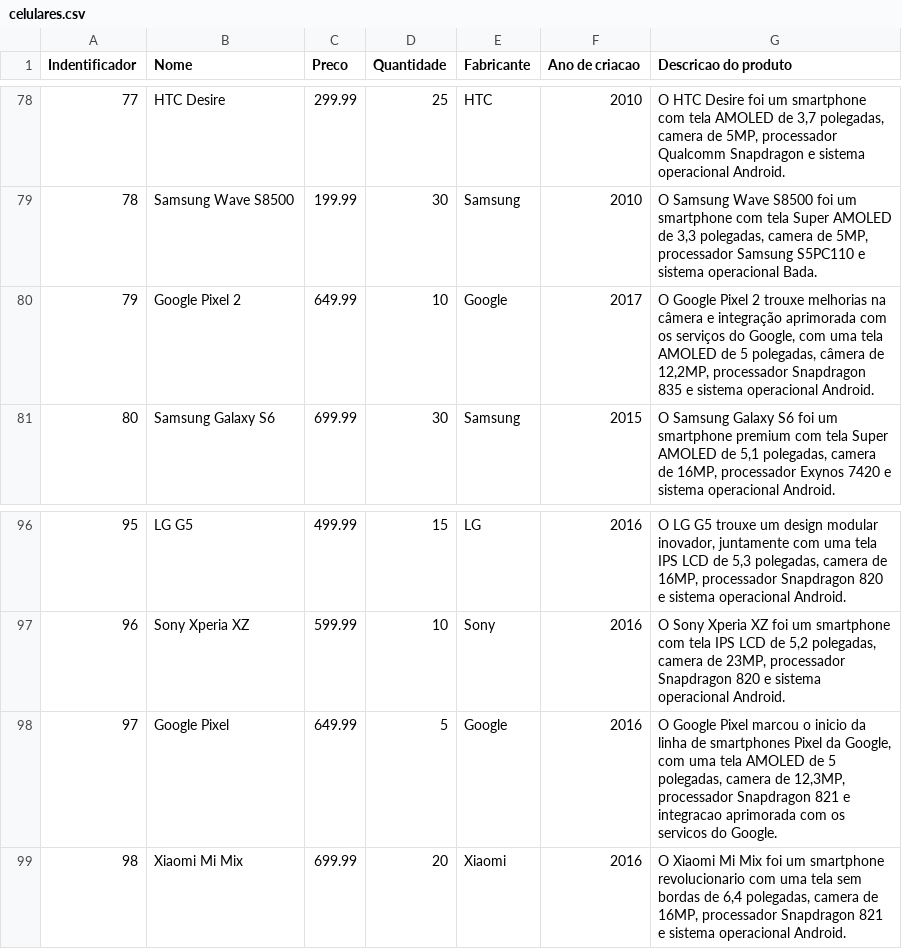
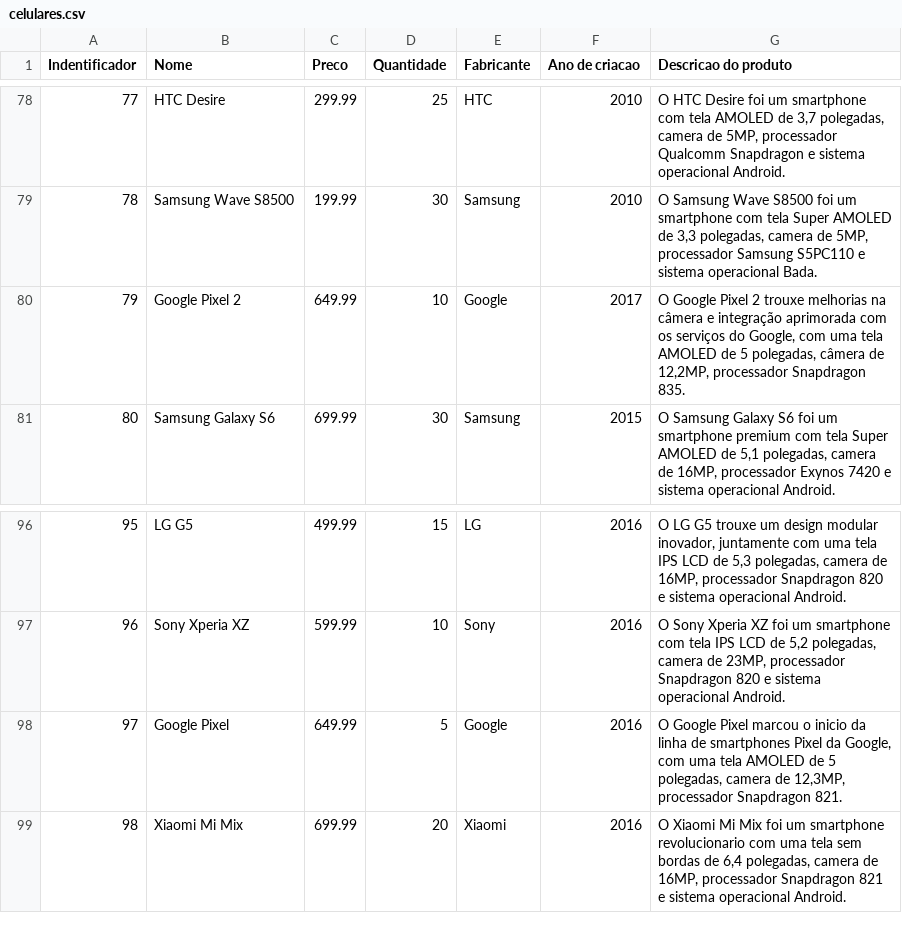
Before and after one commit to Lucas-Henrique-Lopes-Costa/sistema-cadastro-telefones, a CSV file: codigo/celulares.csv, drawn as a sheet; only a part is shown, gaps mark what is left out.

```diff
--- a/codigo/celulares.csv
+++ b/codigo/celulares.csv
@@ -79,3 +79,3 @@ Indentificador;Nome;Preco;Quantidade;Fabricante;Ano de criacao;Descricao do prod
 78;Samsung Wave S8500;199.99;30;Samsung;2010;O Samsung Wave S8500 foi um smartphone com tela Super AMOLED de 3,3 polegadas, camera de 5MP, processador Samsung S5PC110 e sistema operacional Bada.
-79;Google Pixel 2;649.99;10;Google;2017;O Google Pixel 2 trouxe melhorias na câmera e integração aprimorada com os serviços do Google, com uma tela AMOLED de 5 polegadas, câmera de 12,2MP, processador Snapdragon 835 e sistema operacional Android.
+79;Google Pixel 2;649.99;10;Google;2017;O Google Pixel 2 trouxe melhorias na câmera e integração aprimorada com os serviços do Google, com uma tela AMOLED de 5 polegadas, câmera de 12,2MP, processador Snapdragon 835.
 80;Samsung Galaxy S6;699.99;30;Samsung;2015;O Samsung Galaxy S6 foi um smartphone premium com tela Super AMOLED de 5,1 polegadas, camera de 16MP, processador Exynos 7420 e sistema operacional Android.
@@ -97,3 +97,3 @@ Indentificador;Nome;Preco;Quantidade;Fabricante;Ano de criacao;Descricao do prod
 96;Sony Xperia XZ;599.99;10;Sony;2016;O Sony Xperia XZ foi um smartphone com tela IPS LCD de 5,2 polegadas, camera de 23MP, processador Snapdragon 820 e sistema operacional Android.
-97;Google Pixel;649.99;5;Google;2016;O Google Pixel marcou o inicio da linha de smartphones Pixel da Google, com uma tela AMOLED de 5 polegadas, camera de 12,3MP, processador Snapdragon 821 e integracao aprimorada com os servicos do Google.
+97;Google Pixel;649.99;5;Google;2016;O Google Pixel marcou o inicio da linha de smartphones Pixel da Google, com uma tela AMOLED de 5 polegadas, camera de 12,3MP, processador Snapdragon 821.
 98;Xiaomi Mi Mix;699.99;20;Xiaomi;2016;O Xiaomi Mi Mix foi um smartphone revolucionario com uma tela sem bordas de 6,4 polegadas, camera de 16MP, processador Snapdragon 821 e sistema operacional Android.
```
Also changed, not shown: 2 other files.
